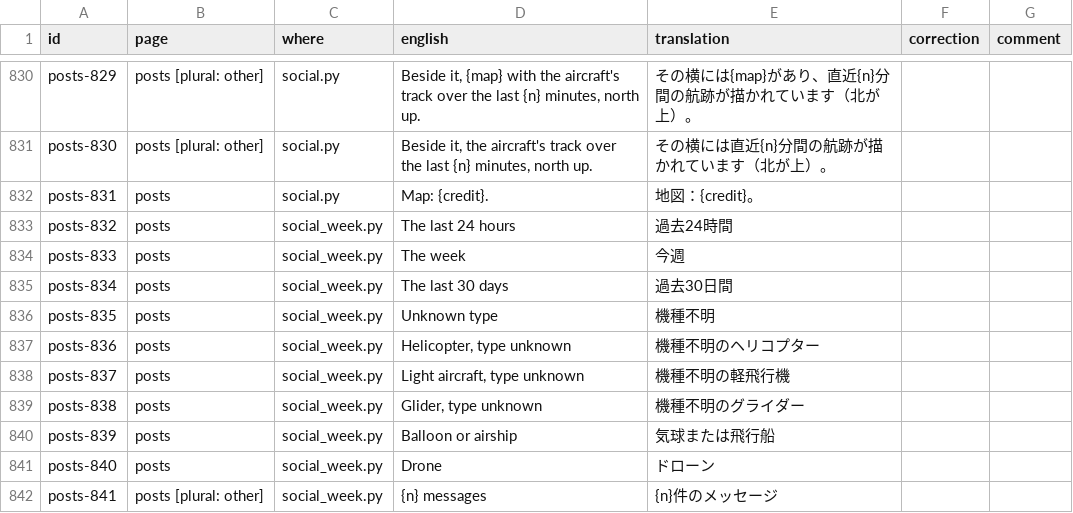
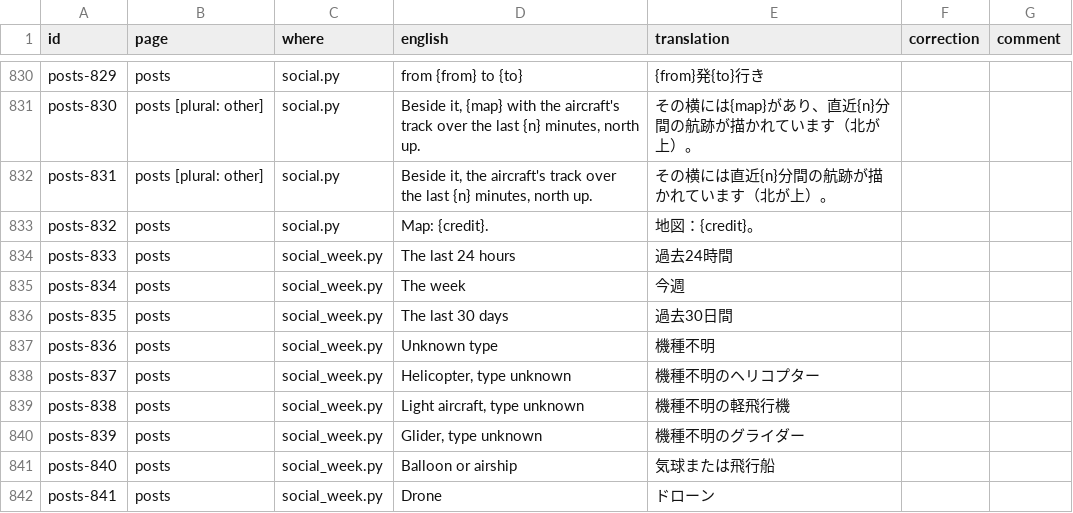
Before and after one commit to regis57/ZenithBoard, a CSV file: docs/translations/ja.csv, drawn as a sheet; only a part is shown, gaps mark what is left out; the diff covers the shown part only; the diff names each change by its address in the sheet, - before the commit and + after, or states it on an @@ line.

```diff
--- a/docs/translations/ja.csv
+++ b/docs/translations/ja.csv
-B830 (page): posts [plural: other]
+B830 (page): posts
-D830 (english): Beside it, {map} with the aircraft's track over the last {n} minutes, north up.
+D830 (english): from {from} to {to}
-E830 (translation): その横には{map}があり、直近{n}分間の航跡が描かれています（北が上）。
+E830 (translation): {from}発{to}行き
-D831 (english): Beside it, the aircraft's…
+D831 (english): Beside it, {map} with the aircraft's…
-E831 (translation): その横には直近{n}分間の航跡が描かれています（北が上）。
+E831 (translation): その横には{map}があり、直近{n}分間の航跡が描かれています（北が上）。
-B832 (page): posts
+B832 (page): posts [plural: other]
-D832 (english): Map: {credit}.
+D832 (english): Beside it, the aircraft's track over the last {n} minutes, north up.
-E832 (translation): 地図：{credit}。
+E832 (translation): その横には直近{n}分間の航跡が描かれています（北が上）。
-C833 (where): social_week.py
+C833 (where): social.py
-D833 (english): The last 24 hours
+D833 (english): Map: {credit}.
-E833 (translation): 過去24時間
+E833 (translation): 地図：{credit}。
-D834 (english): The week
+D834 (english): The last 24 hours
-E834 (translation): 今週
+E834 (translation): 過去24時間
-D835 (english): The last 30 days
+D835 (english): The week
-E835 (translation): 過去30日間
+E835 (translation): 今週
-D836 (english): Unknown type
+D836 (english): The last 30 days
-E836 (translation): 機種不明
+E836 (translation): 過去30日間
-D837 (english): Helicopter, type unknown
+D837 (english): Unknown type
-E837 (translation): 機種不明のヘリコプター
+E837 (translation): 機種不明
-D838 (english): Light aircraft, type unknown
+D838 (english): Helicopter, type unknown
-E838 (translation): 機種不明の軽飛行機
+E838 (translation): 機種不明のヘリコプター
-D839 (english): Glider, type unknown
+D839 (english): Light aircraft, type unknown
-E839 (translation): 機種不明のグライダー
+E839 (translation): 機種不明の軽飛行機
-D840 (english): Balloon or airship
+D840 (english): Glider, type unknown
-E840 (translation): 気球または飛行船
+E840 (translation): 機種不明のグライダー
-D841 (english): Drone
+D841 (english): Balloon or airship
-E841 (translation): ドローン
+E841 (translation): 気球または飛行船
-B842 (page): posts [plural: other]
+B842 (page): posts
-D842 (english): {n} messages
+D842 (english): Drone
-E842 (translation): {n}件のメッセージ
+E842 (translation): ドローン
```
Also changed, not shown: 1 added row and 165 edited cells elsewhere in this file, docs/translations/fi.csv, docs/translations/lt.csv, 48 other files.
